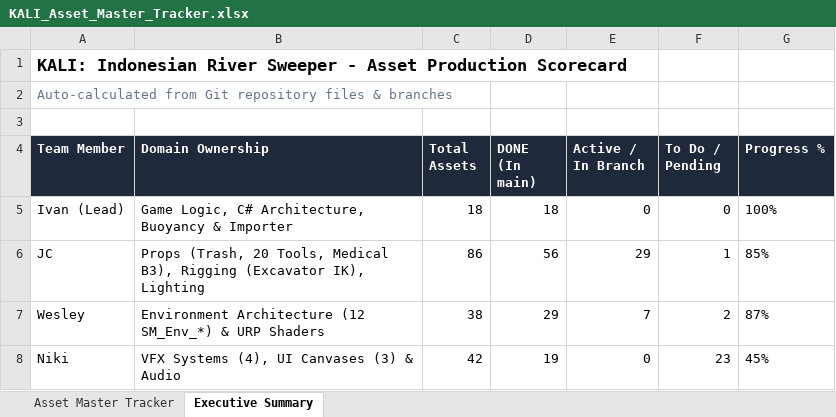
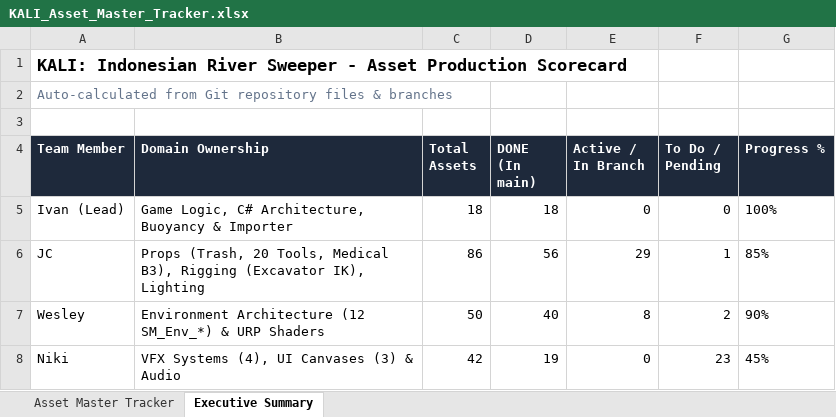
Before and after one commit to Gee123a/kali-river-sweeper, an Excel workbook: docs/KALI_Asset_Master_Tracker.xlsx, sheet Executive Summary, drawn as a sheet; values as stored, in another font and other column widths than the file's, no borders; the diff names each change by its address in the sheet, - before the commit and + after, or states it on an @@ line.

```diff
--- a/docs/KALI_Asset_Master_Tracker.xlsx (sheet Executive Summary)
+++ b/docs/KALI_Asset_Master_Tracker.xlsx (sheet Executive Summary)
-C7 (Total Assets): 38
+C7 (Total Assets): 50
-D7 (DONE (In main)): 29
+D7 (DONE (In main)): 40
-E7 (Active / In Branch): 7
+E7 (Active / In Branch): 8
-G7 (Progress %): 87%
+G7 (Progress %): 90%
```
Also changed, not shown: sheet Asset Master Tracker, 2 other files.
